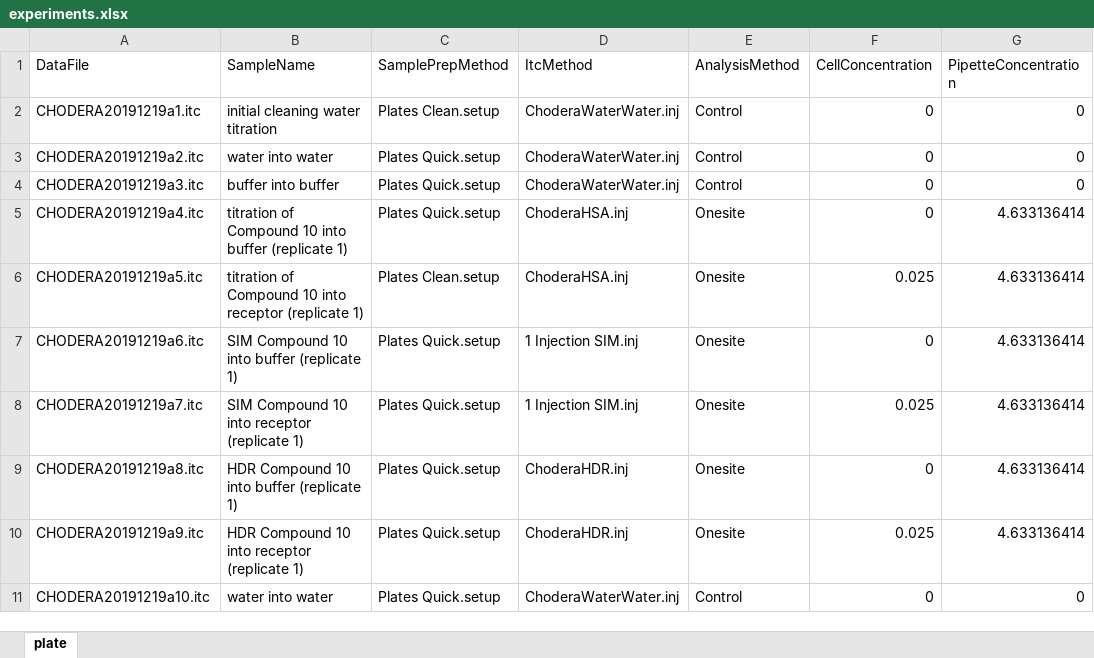
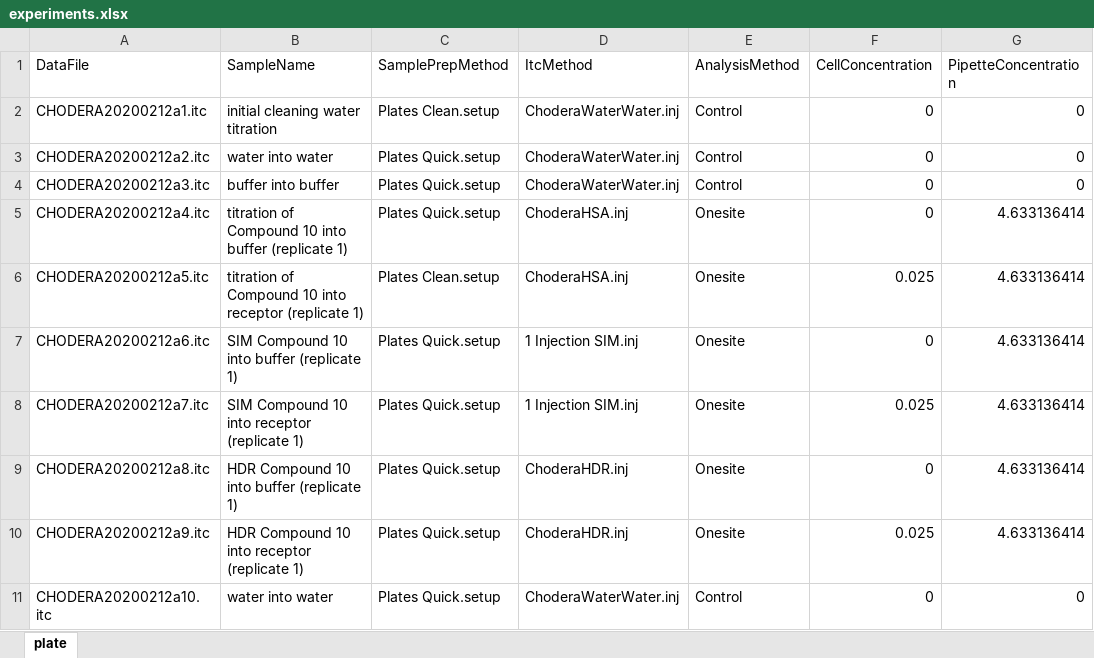
Before and after one commit to choderalab/itctools, an Excel workbook: examples/PHIPA/experiments.xlsx, sheet plate, drawn as a sheet; only a part is shown; values as stored, in another font and other column widths than the file's, no borders; the diff names each change by its address in the sheet, - before the commit and + after, or states it on an @@ line.

```diff
--- a/examples/PHIPA/experiments.xlsx (sheet plate)
+++ b/examples/PHIPA/experiments.xlsx (sheet plate)
-A2 (DataFile): CHODERA20191219a1.itc
+A2 (DataFile): CHODERA20200212a1.itc
-A3 (DataFile): CHODERA20191219a2.itc
+A3 (DataFile): CHODERA20200212a2.itc
-A4 (DataFile): CHODERA20191219a3.itc
+A4 (DataFile): CHODERA20200212a3.itc
-A5 (DataFile): CHODERA20191219a4.itc
+A5 (DataFile): CHODERA20200212a4.itc
-A6 (DataFile): CHODERA20191219a5.itc
+A6 (DataFile): CHODERA20200212a5.itc
-A7 (DataFile): CHODERA20191219a6.itc
+A7 (DataFile): CHODERA20200212a6.itc
-A8 (DataFile): CHODERA20191219a7.itc
+A8 (DataFile): CHODERA20200212a7.itc
-A9 (DataFile): CHODERA20191219a8.itc
+A9 (DataFile): CHODERA20200212a8.itc
-A10 (DataFile): CHODERA20191219a9.itc
+A10 (DataFile): CHODERA20200212a9.itc
-A11 (DataFile): CHODERA20191219a10.itc
+A11 (DataFile): CHODERA20200212a10.itc
```
Also changed, not shown: 1 other file.
